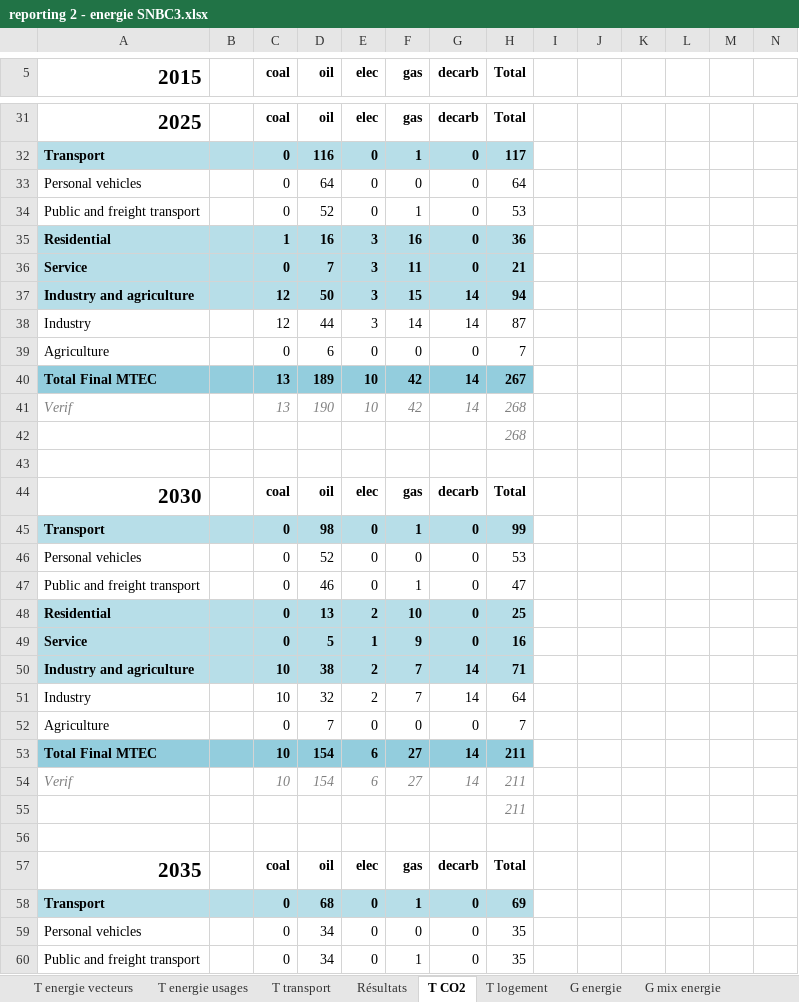
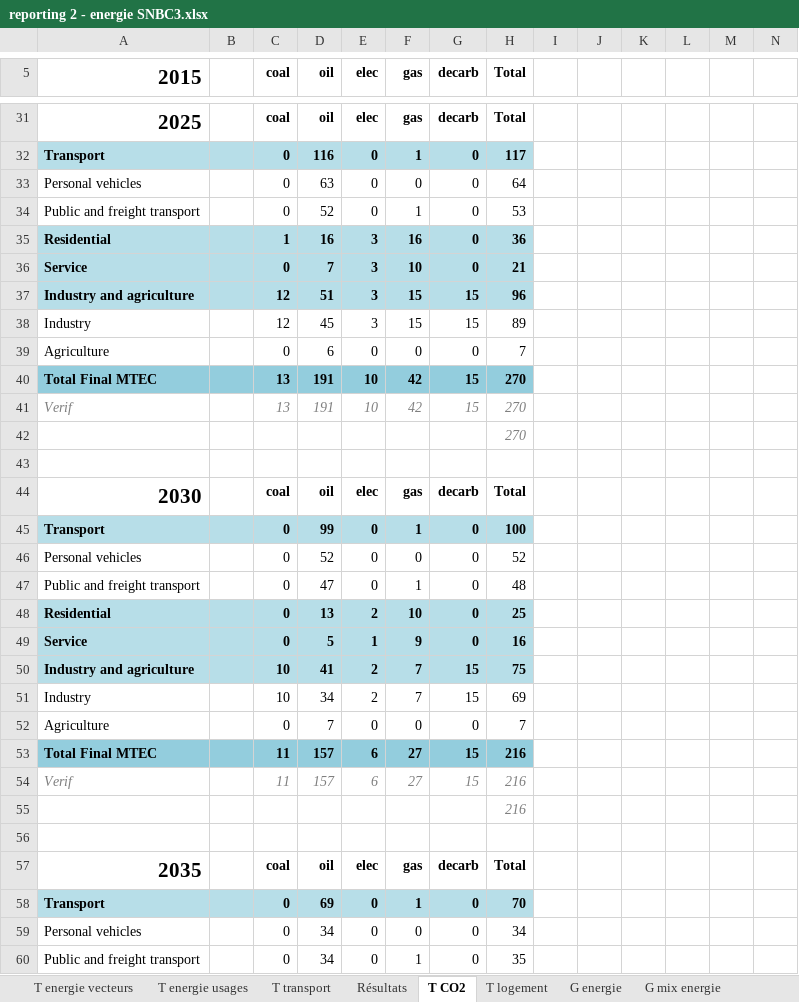
Before and after one commit to gaelcallonnec/ThreeME_ADOMIN, an Excel workbook: results/reporting 2 - energie SNBC3.xlsx, sheet T CO2, drawn as a sheet; only a part is shown, gaps mark what is left out; values as stored, in another font and other column widths than the file's, no borders; the diff covers the shown part only; the diff names each change by its address in the sheet, - before the commit and + after, or states it on an @@ line.

```diff
--- a/results/reporting 2 - energie SNBC3.xlsx (sheet T CO2)
+++ b/results/reporting 2 - energie SNBC3.xlsx (sheet T CO2)
-D33 (oil): 64
+D33 (oil): 63
-F36 (gas): 11
+F36 (gas): 10
-D37 (oil): 50
+D37 (oil): 51
-G37:G38 (decarb): 14
+G37:G38 (decarb): 15
-H37 (Total): 94
+H37 (Total): 96
-D38 (oil): 44
+D38 (oil): 45
-F38 (gas): 14
+F38 (gas): 15
-H38 (Total): 87
+H38 (Total): 89
-D40 (oil): 189
+D40 (oil): 191
-G40:G41 (decarb): 14
+G40:G41 (decarb): 15
-H40 (Total): 267
+H40 (Total): 270
-D41 (oil): 190
+D41 (oil): 191
-H41:H42 (Total): 268
+H41:H42 (Total): 270
-D45 (oil): 98
+D45 (oil): 99
-H45 (Total): 99
+H45 (Total): 100
-H46 (Total): 53
+H46 (Total): 52
-D47 (oil): 46
+D47 (oil): 47
-H47 (Total): 47
+H47 (Total): 48
-D50 (oil): 38
+D50 (oil): 41
-G50:G51 (decarb): 14
+G50:G51 (decarb): 15
-H50 (Total): 71
+H50 (Total): 75
-D51 (oil): 32
+D51 (oil): 34
-H51 (Total): 64
+H51 (Total): 69
-C53:C54 (coal): 10
+C53:C54 (coal): 11
-D53:D54 (oil): 154
+D53:D54 (oil): 157
-G53:G54 (decarb): 14
+G53:G54 (decarb): 15
-H53:H55 (Total): 211
+H53:H55 (Total): 216
-D58 (oil): 68
+D58 (oil): 69
-H58 (Total): 69
+H58 (Total): 70
-H59 (Total): 35
+H59 (Total): 34
```
Also changed, not shown: 1 added row, 1 removed row and 45 edited cells elsewhere in this sheet, sheet Résultats, sheet T parc auto, sheet T transport, sheet T energie vecteurs, sheet T energie usages, sheet T logement, formulas that keep their value, hidden cells, charts or pictures, 13 other files.
